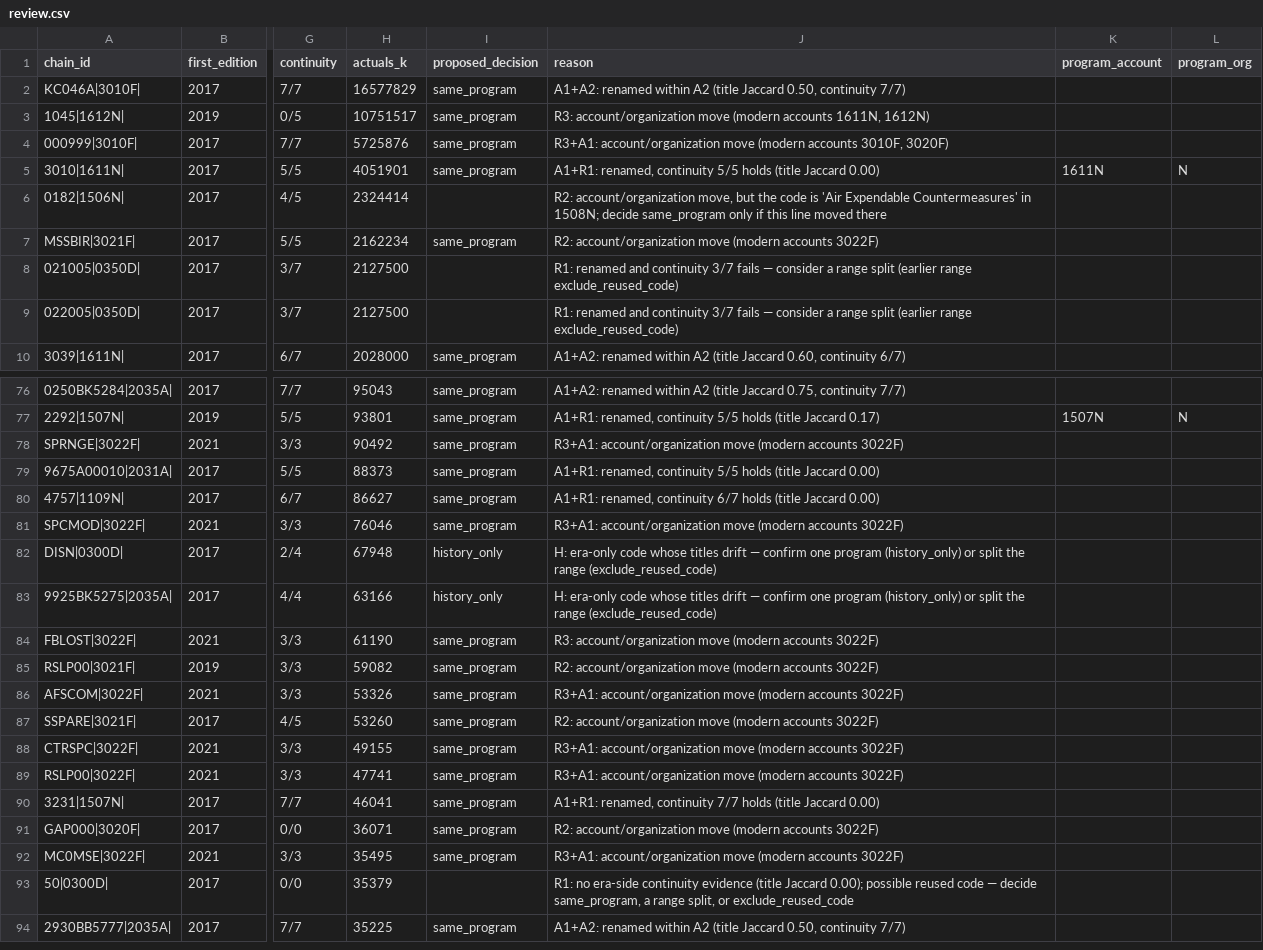
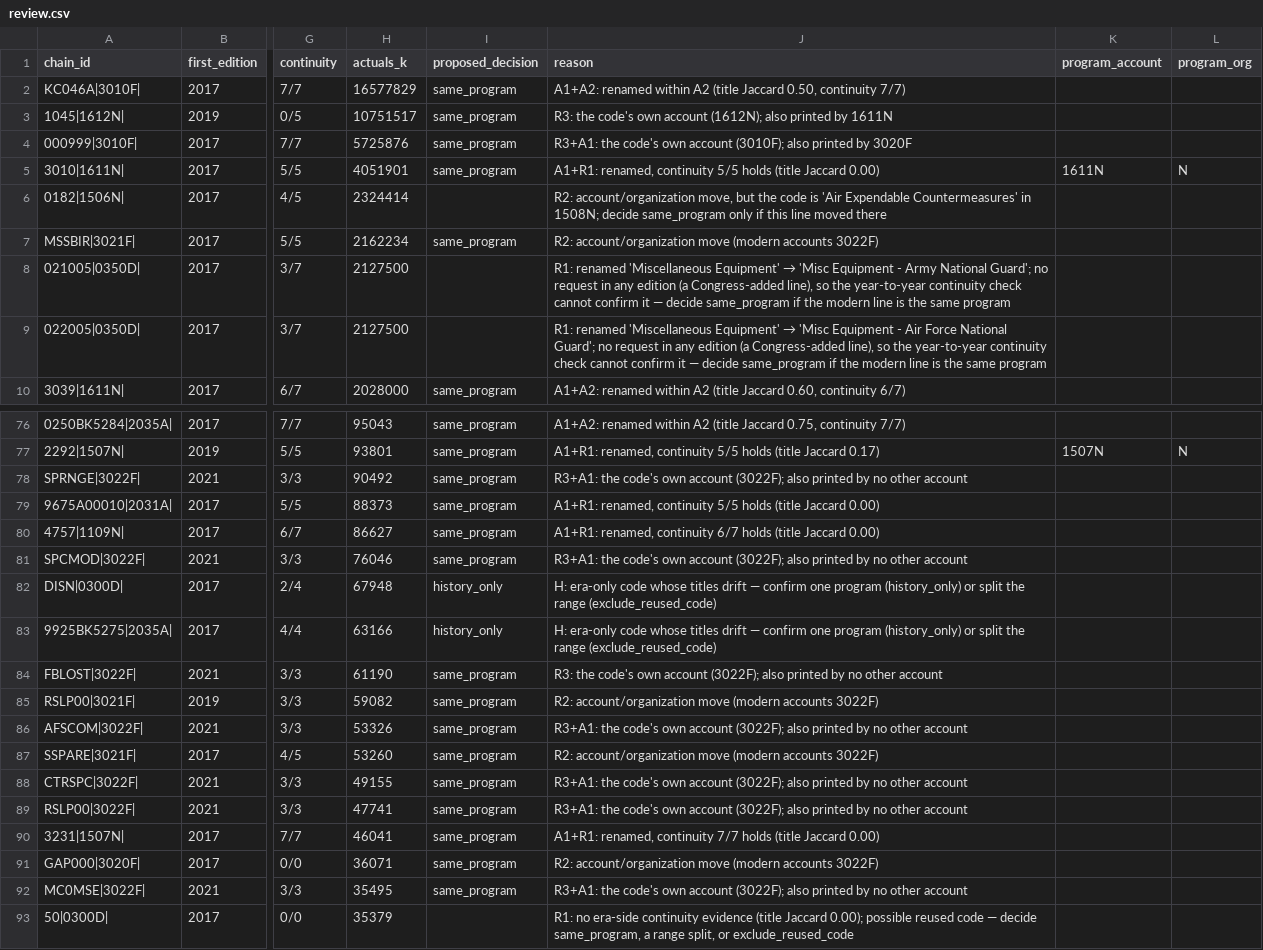
Before and after one commit to andeslee444/Fitness-Sniper, a CSV file: GovBudget/data/research/era_map/review.csv, drawn as a sheet; only a part is shown, gaps mark what is left out; the shorter side is filled out with more unchanged rows; the diff covers the shown part only; the diff names each change by its address in the sheet, - before the commit and + after, or states it on an @@ line.

```diff
--- a/GovBudget/data/research/era_map/review.csv
+++ b/GovBudget/data/research/era_map/review.csv
-J3 (reason): R3: account/organization move (modern accounts 1611N, 1612N)
+J3 (reason): R3: the code's own account (1612N); also printed by 1611N
-J4 (reason): R3+A1: account/organization move (modern accounts 3010F, 3020F)
+J4 (reason): R3+A1: the code's own account (3010F); also printed by 3020F
@@ J8 (reason): R1: renamed and continuity 3/7 fails — consider a range split (earlier range exclude_reused_code) → R1: renamed 'Miscellaneous Equipment' → 'Misc Equipment - Army National Guard'; no request in any edition (a Congress-added line), so the year-to-year continuity check cannot confirm it — decide same_program if the modern line is the same program @@
@@ J9 (reason): R1: renamed and continuity 3/7 fails — consider a range split (earlier range exclude_reused_code) → R1: renamed 'Miscellaneous Equipment' → 'Misc Equipment - Air Force National Guard'; no request in any edition (a Congress-added line), so the year-to-year continuity check cannot confirm it — decide same_program if the modern line is the same program @@
-J78 (reason): R3+A1: account/organization move (modern accounts 3022F)
+J78 (reason): R3+A1: the code's own account (3022F); also printed by no other account
-J81 (reason): R3+A1: account/organization move (modern accounts 3022F)
+J81 (reason): R3+A1: the code's own account (3022F); also printed by no other account
-J84 (reason): R3: account/organization move (modern accounts 3022F)
+J84 (reason): R3: the code's own account (3022F); also printed by no other account
-J86 (reason): R3+A1: account/organization move (modern accounts 3022F)
+J86 (reason): R3+A1: the code's own account (3022F); also printed by no other account
-J88:J89 (reason): R3+A1: account/organization move (modern accounts 3022F)
+J88:J89 (reason): R3+A1: the code's own account (3022F); also printed by no other account
-J92 (reason): R3+A1: account/organization move (modern accounts 3022F)
+J92 (reason): R3+A1: the code's own account (3022F); also printed by no other account
```
Also changed, not shown: 16 edited cells elsewhere in this file.
